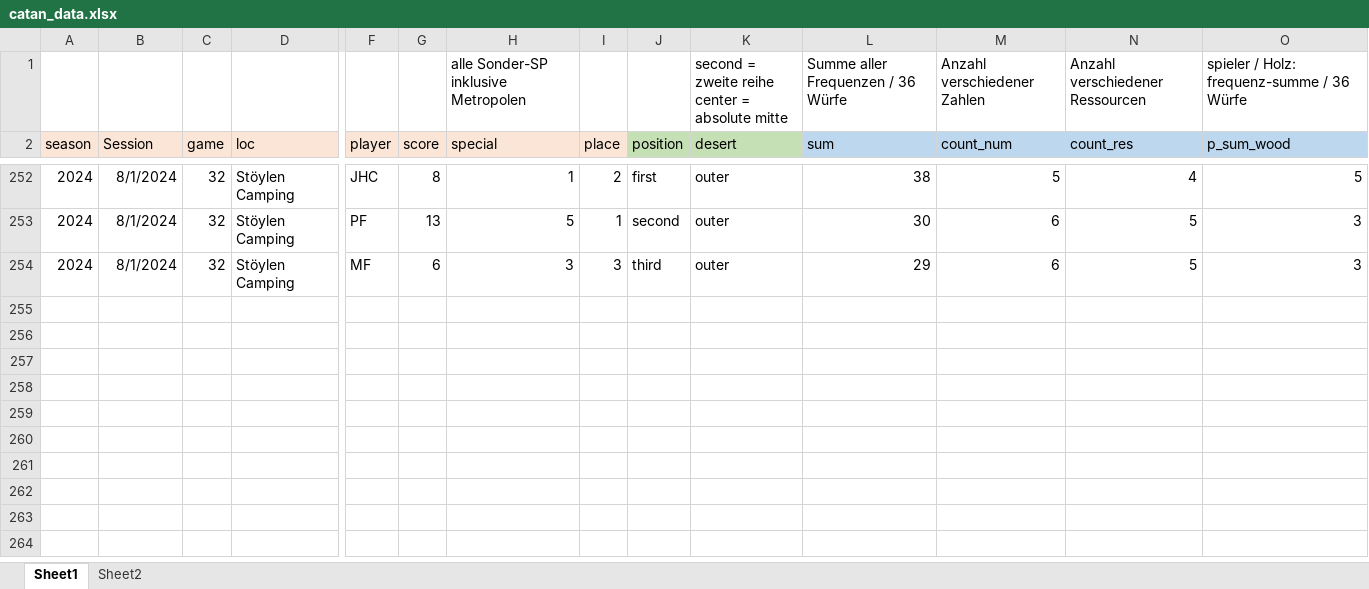
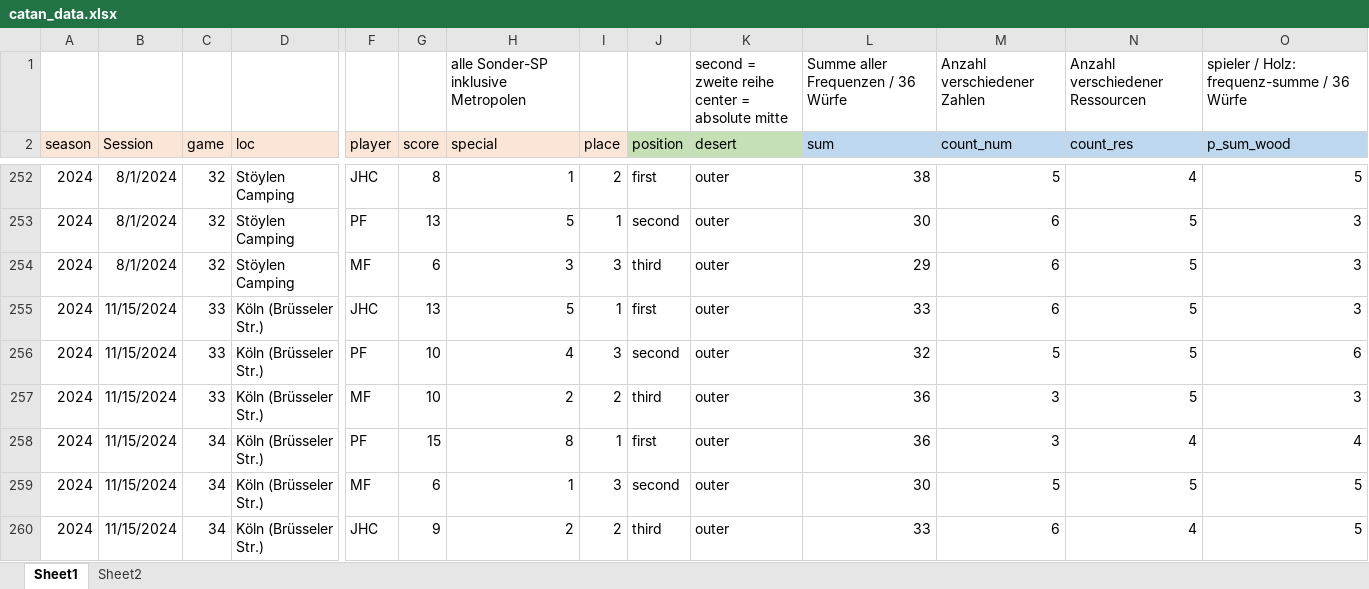
Before and after one commit to mxfuh/catan_data, an Excel workbook: catan_data.xlsx, sheet Sheet1, drawn as a sheet; only a part is shown, gaps mark what is left out; values as stored, in another font and other column widths than the file's, no borders; rows hold the shown columns only; the diff names each change by its address in the sheet, - before the commit and + after, or states it on an @@ line.

Commit message:
data update

```diff
--- a/catan_data.xlsx (sheet Sheet1)
+++ b/catan_data.xlsx (sheet Sheet1)
+row 255: 2024 | 11/15/2024 | 33 | Köln (Brüsseler Str.) | JHC | 13 | 5 | 1 | first | outer | 33 | 6 | 5 | 3
+row 256: 2024 | 11/15/2024 | 33 | Köln (Brüsseler Str.) | PF | 10 | 4 | 3 | second | outer | 32 | 5 | 5 | 6
+row 257: 2024 | 11/15/2024 | 33 | Köln (Brüsseler Str.) | MF | 10 | 2 | 2 | third | outer | 36 | 3 | 5 | 3
+row 258: 2024 | 11/15/2024 | 34 | Köln (Brüsseler Str.) | PF | 15 | 8 | 1 | first | outer | 36 | 3 | 4 | 4
+row 259: 2024 | 11/15/2024 | 34 | Köln (Brüsseler Str.) | MF | 6 | 1 | 3 | second | outer | 30 | 5 | 5 | 5
+row 260: 2024 | 11/15/2024 | 34 | Köln (Brüsseler Str.) | JHC | 9 | 2 | 2 | third | outer | 33 | 6 | 4 | 5
```
